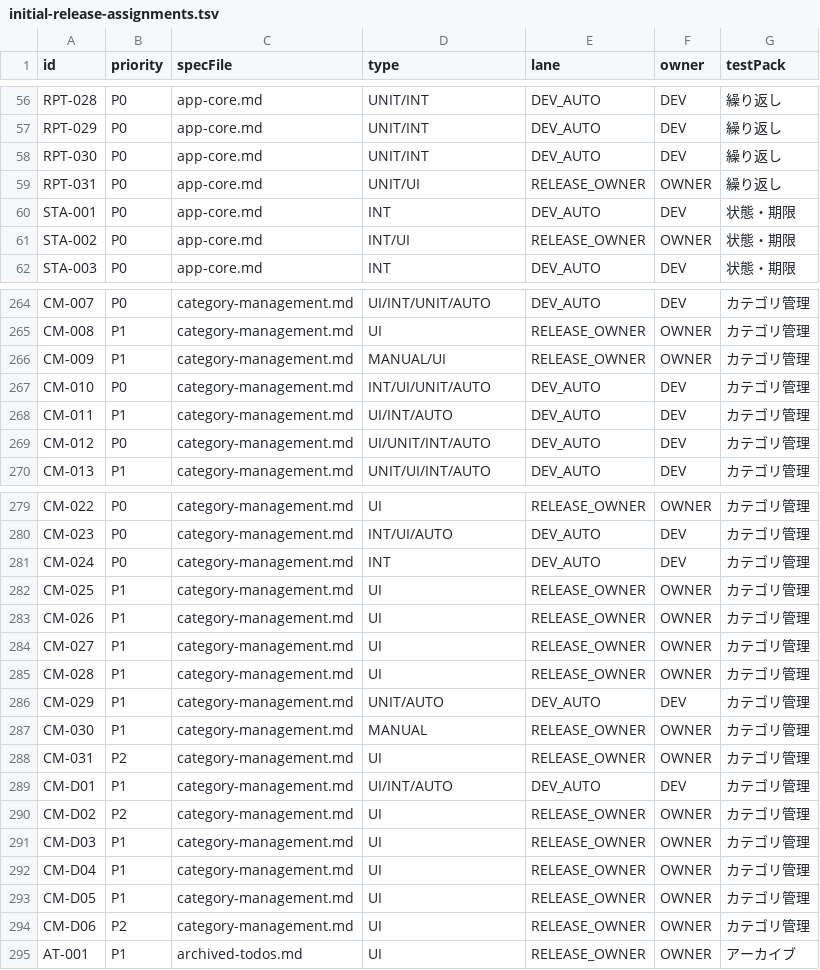
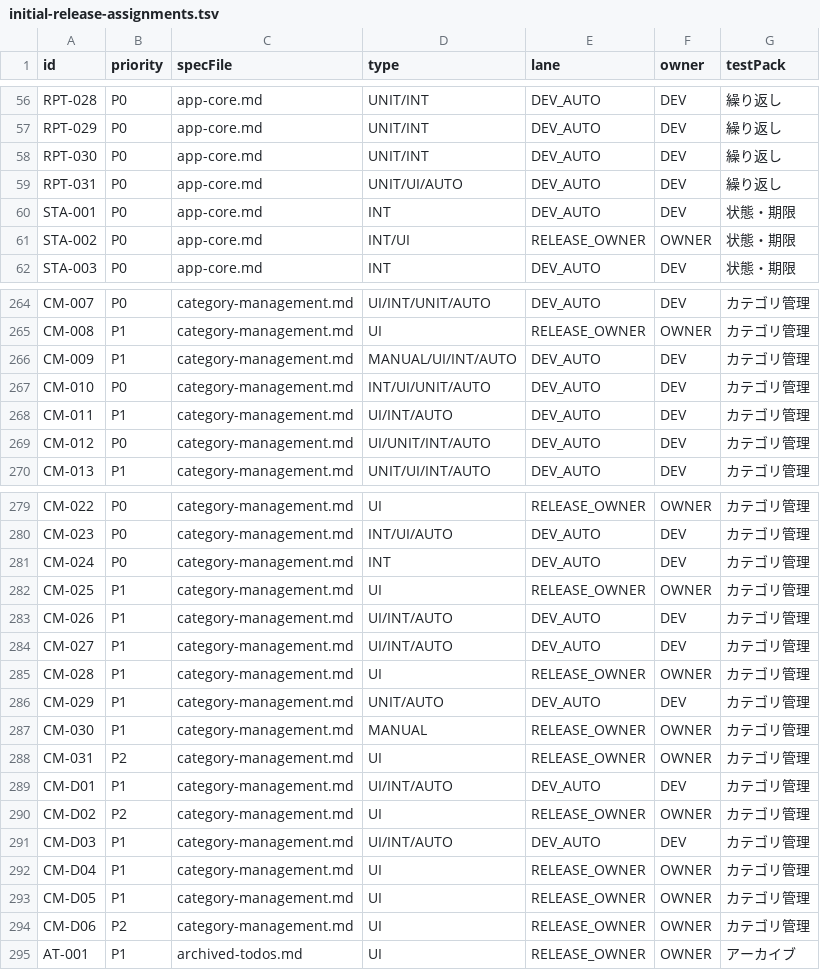
Before and after one commit to Sakemotti/MATA, a TSV file: .agents/test-specs/initial-release-assignments.tsv, drawn as a sheet; only a part is shown, gaps mark what is left out.

```diff
--- a/.agents/test-specs/initial-release-assignments.tsv
+++ b/.agents/test-specs/initial-release-assignments.tsv
@@ -58,3 +58,3 @@ RPT-029	P0	app-core.md	UNIT/INT	DEV_AUTO	DEV	繰り返し
 RPT-030	P0	app-core.md	UNIT/INT	DEV_AUTO	DEV	繰り返し
-RPT-031	P0	app-core.md	UNIT/UI	RELEASE_OWNER	OWNER	繰り返し
+RPT-031	P0	app-core.md	UNIT/UI/AUTO	DEV_AUTO	DEV	繰り返し
 STA-001	P0	app-core.md	INT	DEV_AUTO	DEV	状態・期限
@@ -265,3 +265,3 @@ CM-007	P0	category-management.md	UI/INT/UNIT/AUTO	DEV_AUTO	DEV	カテゴリ管
 CM-008	P1	category-management.md	UI	RELEASE_OWNER	OWNER	カテゴリ管理
-CM-009	P1	category-management.md	MANUAL/UI	RELEASE_OWNER	OWNER	カテゴリ管理
+CM-009	P1	category-management.md	MANUAL/UI/INT/AUTO	DEV_AUTO	DEV	カテゴリ管理
 CM-010	P0	category-management.md	INT/UI/UNIT/AUTO	DEV_AUTO	DEV	カテゴリ管理
@@ -282,4 +282,4 @@ CM-024	P0	category-management.md	INT	DEV_AUTO	DEV	カテゴリ管理
 CM-025	P1	category-management.md	UI	RELEASE_OWNER	OWNER	カテゴリ管理
-CM-026	P1	category-management.md	UI	RELEASE_OWNER	OWNER	カテゴリ管理
-CM-027	P1	category-management.md	UI	RELEASE_OWNER	OWNER	カテゴリ管理
+CM-026	P1	category-management.md	UI/INT/AUTO	DEV_AUTO	DEV	カテゴリ管理
+CM-027	P1	category-management.md	UI/INT/AUTO	DEV_AUTO	DEV	カテゴリ管理
 CM-028	P1	category-management.md	UI	RELEASE_OWNER	OWNER	カテゴリ管理
@@ -290,3 +290,3 @@ CM-D01	P1	category-management.md	UI/INT/AUTO	DEV_AUTO	DEV	カテゴリ管理
 CM-D02	P2	category-management.md	UI	RELEASE_OWNER	OWNER	カテゴリ管理
-CM-D03	P1	category-management.md	UI	RELEASE_OWNER	OWNER	カテゴリ管理
+CM-D03	P1	category-management.md	UI/INT/AUTO	DEV_AUTO	DEV	カテゴリ管理
 CM-D04	P1	category-management.md	UI	RELEASE_OWNER	OWNER	カテゴリ管理
```
Also changed, not shown: .agents/test-specs/automated-test-evidence.tsv, .agents/test-specs/initial-release-results.tsv, 3 other files.
